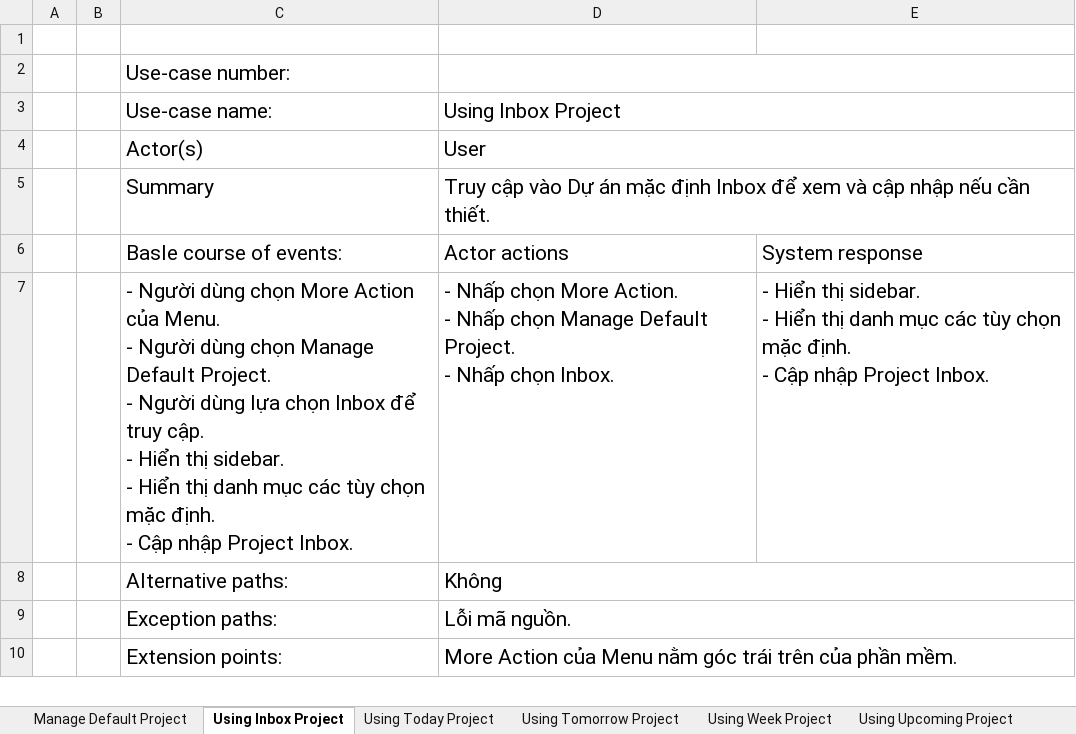
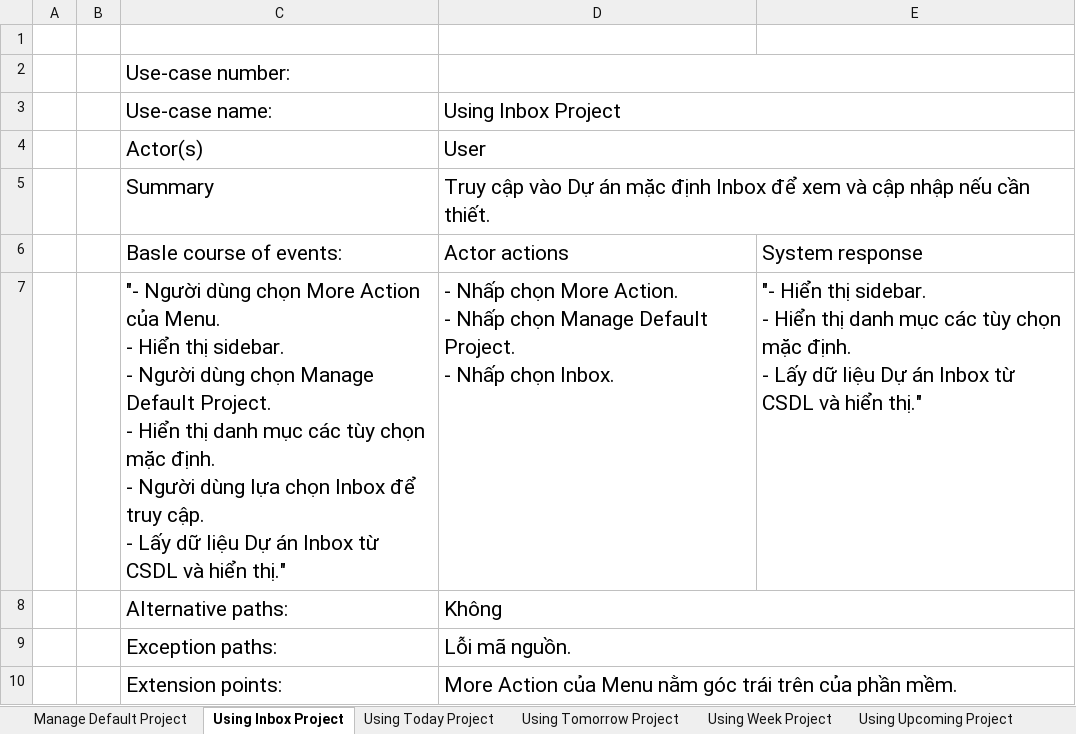
Before and after one commit to Merevoli-DatLuu/To-Do-App, an Excel workbook: ToDoApp-Doc/Document/Diagram/UseCase/DefaultProjectManagement/DefaultProjectManagement Specification.xlsx, sheet Using Inbox Project, drawn as a sheet; only a part is shown; values as stored, in another font and other column widths than the file's, no borders; ↵ is a line break in a cell; the diff names each change by its address in the sheet, - before the commit and + after, or states it on an @@ line.

Commit message:
[TODO-27]-[Modified]: DefaultProjectManagement Specification

```diff
--- a/ToDoApp-Doc/Document/Diagram/UseCase/DefaultProjectManagement/DefaultProjectManagement Specification.xlsx (sheet Using Inbox Project)
+++ b/ToDoApp-Doc/Document/Diagram/UseCase/DefaultProjectManagement/DefaultProjectManagement Specification.xlsx (sheet Using Inbox Project)
-C7: - Người dùng chọn More Action của Menu. ↵ - Người dùng chọn Manage Default Project. ↵ - Người dùng lựa chọn Inbox để truy cập. ↵ - Hiển thị sidebar. ↵ - Hiển thị danh mục các tùy chọn mặc định. ↵ - Cập nhập Project Inbox.
+C7: "- Người dùng chọn More Action của Menu. ↵ - Hiển thị sidebar. ↵ - Người dùng chọn Manage Default Project. ↵ - Hiển thị danh mục các tùy chọn mặc định. ↵ - Người dùng lựa chọn Inbox để truy cập. ↵ - Lấy dữ liệu Dự án Inbox từ CSDL và hiển thị."
-E7: - Hiển thị sidebar. ↵ - Hiển thị danh mục các tùy chọn mặc định. ↵ - Cập nhập Project Inbox.
+E7: "- Hiển thị sidebar. ↵ - Hiển thị danh mục các tùy chọn mặc định. ↵ - Lấy dữ liệu Dự án Inbox từ CSDL và hiển thị."
```
Also changed, not shown: sheet Using Week Project, sheet Manage Default Project, sheet Using Upcoming Project, sheet Using Tomorrow Project, sheet Using Today Project.
